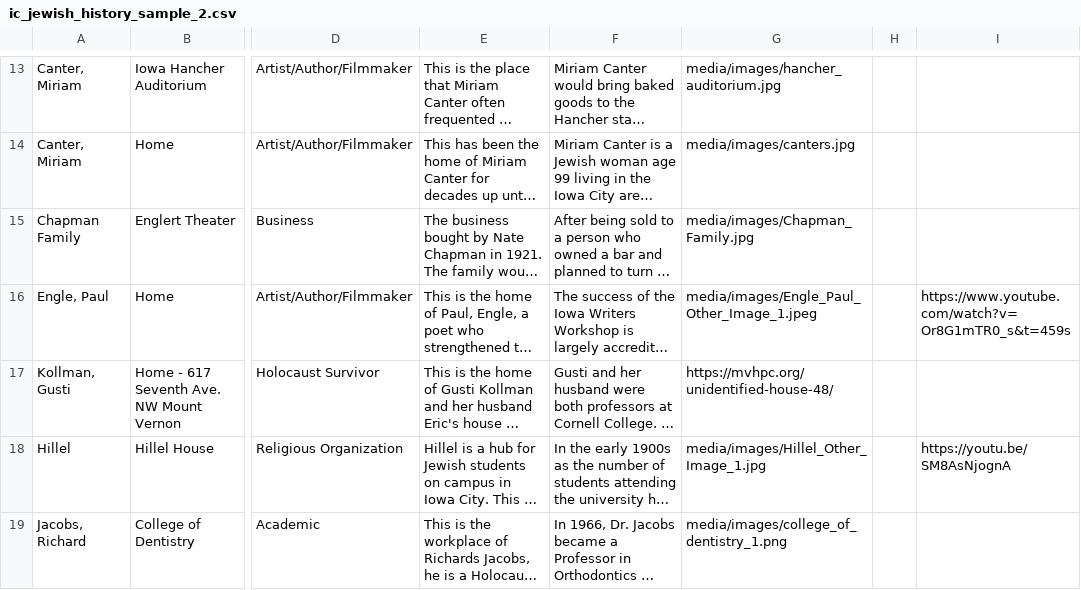
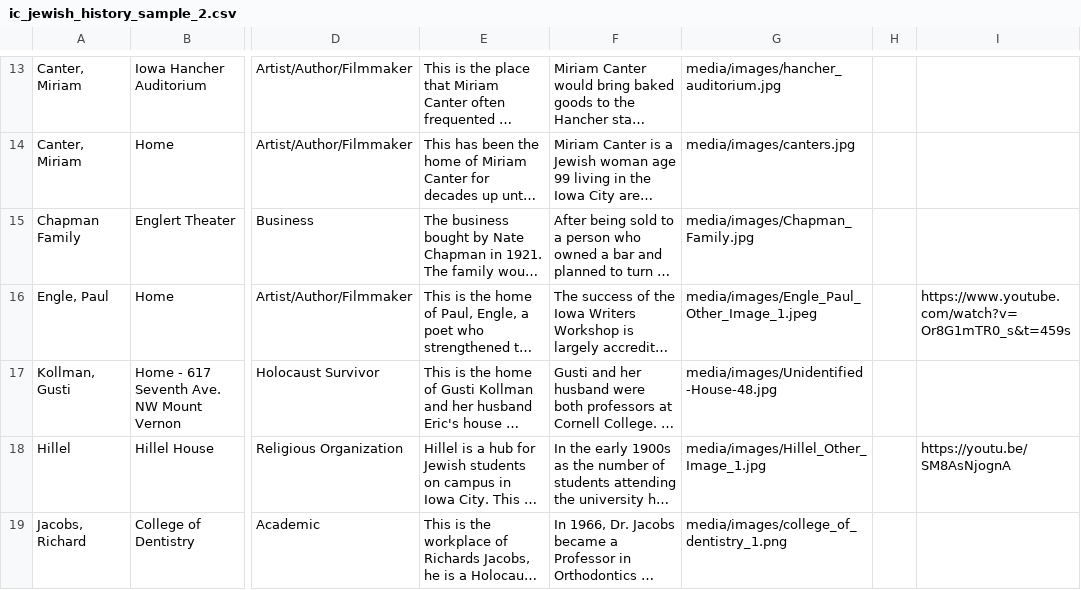
Before and after one commit to ui-libraries/ic-jewish-history, a CSV file: data/ic_jewish_history_sample_2.csv, drawn as a sheet; only a part is shown, gaps mark what is left out; long unchanged cells end in …; the diff names each change by its address in the sheet, - before the commit and + after, or states it on an @@ line.

Commit message:
add image

```diff
--- a/data/ic_jewish_history_sample_2.csv
+++ b/data/ic_jewish_history_sample_2.csv
-G17: https://mvhpc.org/unidentified-house-48/
+G17: media/images/Unidentified-House-48.jpg
```
Also changed, not shown: 1 other file.
